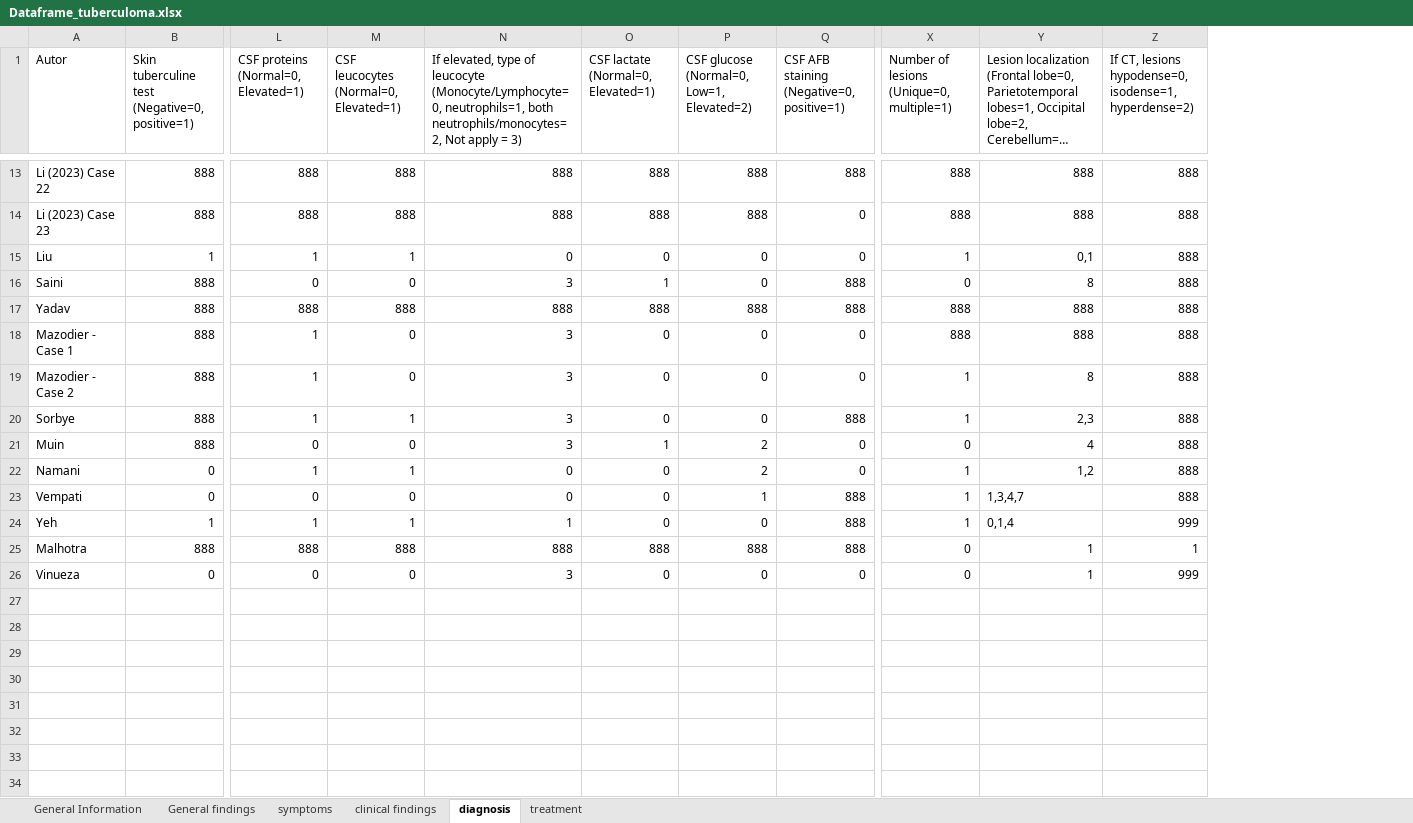
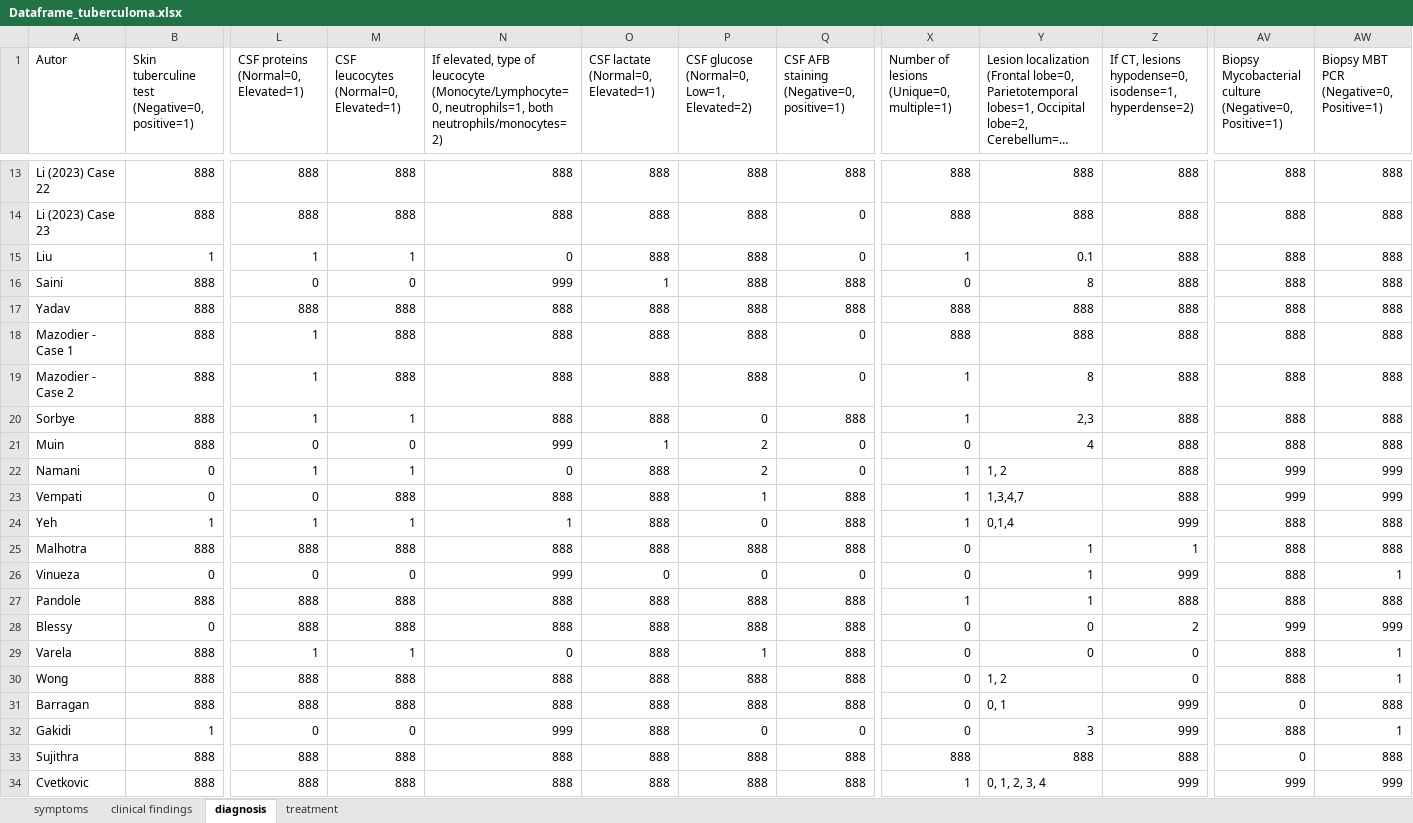
Before and after one commit to derebellon/tuberculoma_data, an Excel workbook: Dataframe_tuberculoma.xlsx, sheet diagnosis, drawn as a sheet; only a part is shown, gaps mark what is left out; long unchanged cells end in …; values as stored, in another font and other column widths than the file's, no cell formats; rows hold the shown columns only; the diff covers the shown part only; the diff names each change by its address in the sheet, - before the commit and + after, or states it on an @@ line.

```diff
--- a/Dataframe_tuberculoma.xlsx (sheet diagnosis)
+++ b/Dataframe_tuberculoma.xlsx (sheet diagnosis)
-sheet tab: General Information
-sheet tab: General findings
+column AV, row 1: Biopsy Mycobacterial culture (Negative=0, Positive=1); rows 13-26: 888 | 888 | 888 | 888 | 888 | 888 | 888 | 888 | 888 | 999 | 999 | 888 | 888 | 888
+column AW, row 1: Biopsy MBT PCR (Negative=0, Positive=1); rows 13-26: 888 | 888 | 888 | 888 | 888 | 888 | 888 | 888 | 888 | 999 | 999 | 888 | 888 | 1
-N1: …neutrophils=1, both neutrophils/monocytes=2, Not apply = 3)
+N1: …neutrophils=1, both neutrophils/monocytes=2)
-O15: 0
+O15: 888
-P15:P16: 0
+P15:P16: 888
-Y15: 0,1
+Y15: 0.1
-N16: 3
+N16: 999
-M18:M19: 0
+M18:M19: 888
-N18:N20: 3
+N18:N20: 888
-O18:O20: 0
+O18:O20: 888
-P18:P19: 0
+P18:P19: 888
-N21: 3
+N21: 999
-O22:O24: 0
+O22:O24: 888
-Y22: 1,2
+Y22: 1, 2
-M23: 0
+M23: 888
-N23: 0
+N23: 888
-N26: 3
+N26: 999
+row 27: Pandole | 888 | 888 | 888 | 888 | 888 | 888 | 888 | 1 | 1 | 888 | 888 | 888
+row 28: Blessy | 0 | 888 | 888 | 888 | 888 | 888 | 888 | 0 | 0 | 2 | 999 | 999
+row 29: Varela | 888 | 1 | 1 | 0 | 888 | 1 | 888 | 0 | 0 | 0 | 888 | 1
+row 30: Wong | 888 | 888 | 888 | 888 | 888 | 888 | 888 | 0 | 1, 2 | 0 | 888 | 1
+row 31: Barragan | 888 | 888 | 888 | 888 | 888 | 888 | 888 | 0 | 0, 1 | 999 | 0 | 888
+row 32: Gakidi | 1 | 0 | 0 | 999 | 888 | 0 | 0 | 0 | 3 | 999 | 888 | 1
+row 33: Sujithra | 888 | 888 | 888 | 888 | 888 | 888 | 888 | 888 | 888 | 888 | 0 | 888
+row 34: Cvetkovic | 888 | 888 | 888 | 888 | 888 | 888 | 888 | 1 | 0, 1, 2, 3, 4 | 999 | 999 | 999
```
Also changed, not shown: 6 edited cells elsewhere in this sheet, sheet symptoms, sheet treatment, sheet clinical findings, cell formats, 1 other file.
